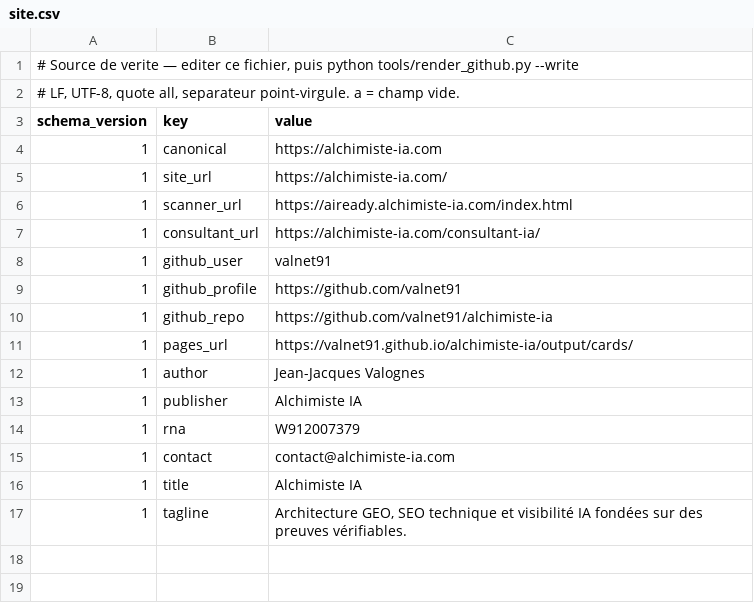
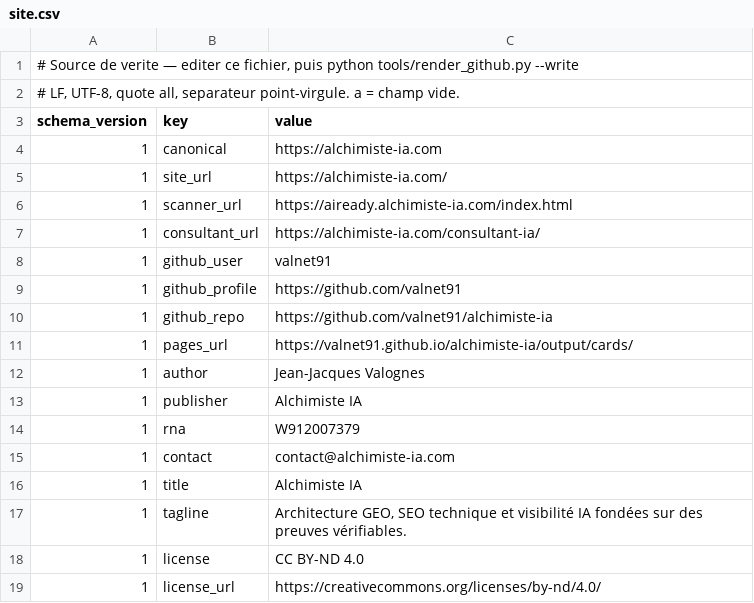
Before and after one commit to valnet91/alchimiste-ia, a CSV file: contracts/site.csv, drawn as a sheet; the diff names each change by its address in the sheet, - before the commit and + after, or states it on an @@ line.

```diff
--- a/contracts/site.csv
+++ b/contracts/site.csv
+row 18: 1 | license | CC BY-ND 4.0
+row 19: 1 | license_url | https://creativecommons.org/licenses/by-nd/4.0/
```
Also changed, not shown: 9 other files.
